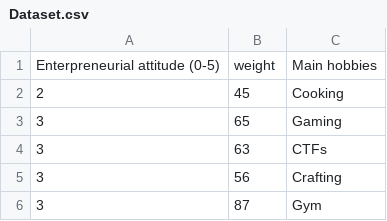
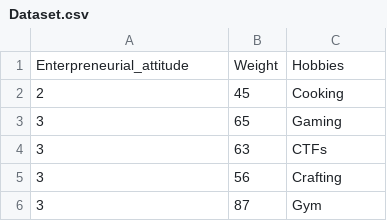
Before and after one commit to Ninjabippo1205/Statistics, a CSV file: homeworks/homework2/Dataset.csv, drawn as a sheet; only a part is shown.

Commit message:
fix

```diff
--- a/homeworks/homework2/Dataset.csv
+++ b/homeworks/homework2/Dataset.csv
@@ -1,2 +1,2 @@
-Enterpreneurial attitude (0-5),weight,Main hobbies
+Enterpreneurial_attitude,Weight,Hobbies
 2,45,Cooking
```
